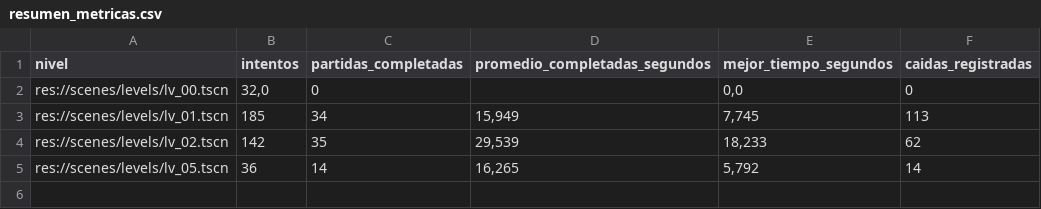
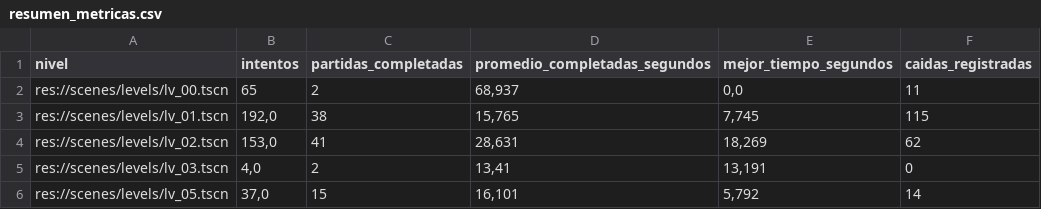
Before and after one commit to MauroMelender/ProtoProyectGensaku, a CSV file: Metricas/resumen_metricas.csv, drawn as a sheet.

```diff
--- a/Metricas/resumen_metricas.csv
+++ b/Metricas/resumen_metricas.csv
@@ -1,5 +1,6 @@
 "nivel";"intentos";"partidas_completadas";"promedio_completadas_segundos";"mejor_tiempo_segundos";"caidas_registradas"
-"res://scenes/levels/lv_00.tscn";"32,0";"0";"";"0,0";"0"
-"res://scenes/levels/lv_01.tscn";"185";"34";"15,949";"7,745";"113"
-"res://scenes/levels/lv_02.tscn";"142";"35";"29,539";"18,233";"62"
-"res://scenes/levels/lv_05.tscn";"36";"14";"16,265";"5,792";"14"
+"res://scenes/levels/lv_00.tscn";"65";"2";"68,937";"0,0";"11"
+"res://scenes/levels/lv_01.tscn";"192,0";"38";"15,765";"7,745";"115"
+"res://scenes/levels/lv_02.tscn";"153,0";"41";"28,631";"18,269";"62"
+"res://scenes/levels/lv_03.tscn";"4,0";"2";"13,41";"13,191";"0"
+"res://scenes/levels/lv_05.tscn";"37,0";"15";"16,101";"5,792";"14"
```
Also changed, not shown: Metricas/mapa_calor_caidas.csv, Metricas/metricas_partidas.csv, 13 other files.
